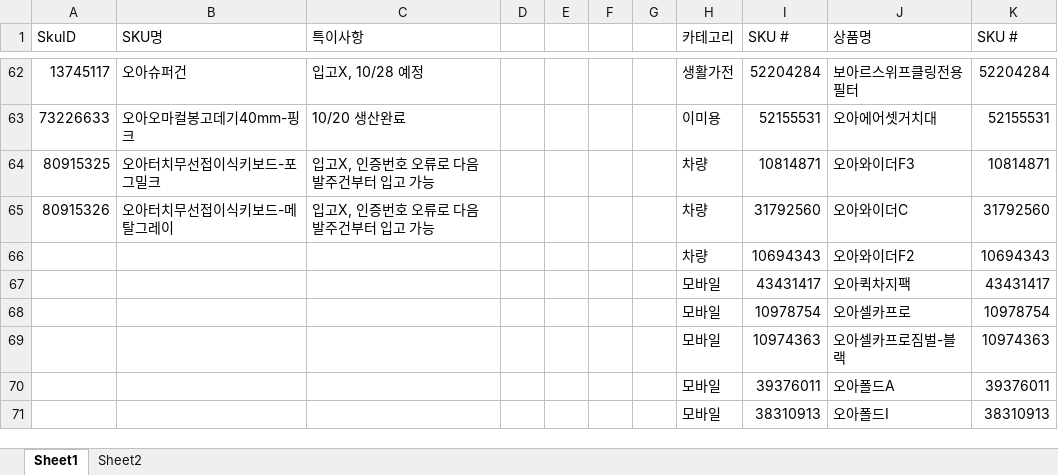
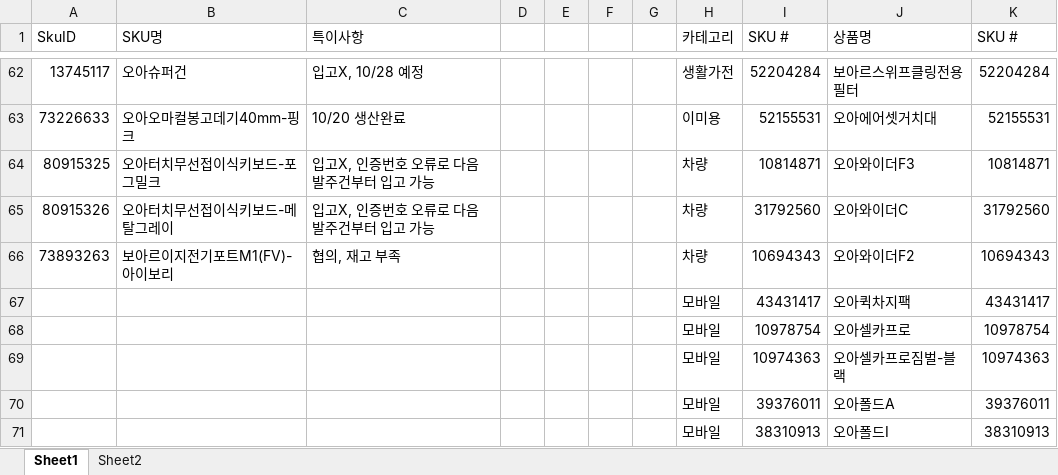
Before and after one commit to tolmjj10/coupang-po, an Excel workbook: data/이슈제품.xlsx, sheet Sheet1, drawn as a sheet; only a part is shown, gaps mark what is left out; values as stored, in another font and other column widths than the file's, no borders; conditional formats not drawn; the diff names each change by its address in the sheet, - before the commit and + after, or states it on an @@ line.

Commit message:
Add files via upload

```diff
--- a/data/이슈제품.xlsx (sheet Sheet1)
+++ b/data/이슈제품.xlsx (sheet Sheet1)
-A66 (SkuID): (empty)
+A66 (SkuID): 73893263
-B66 (SKU명): (empty)
+B66 (SKU명): 보아르이지전기포트M1(FV)-아이보리
-C66 (특이사항): (empty)
+C66 (특이사항): 협의, 재고 부족
```
